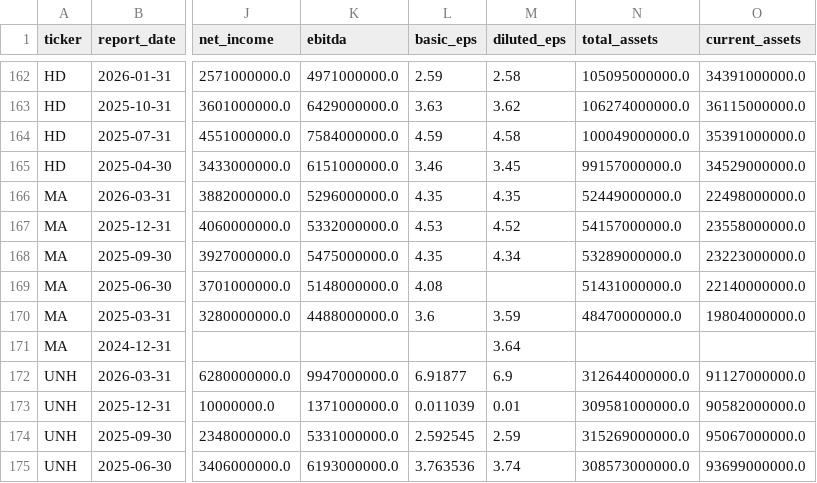
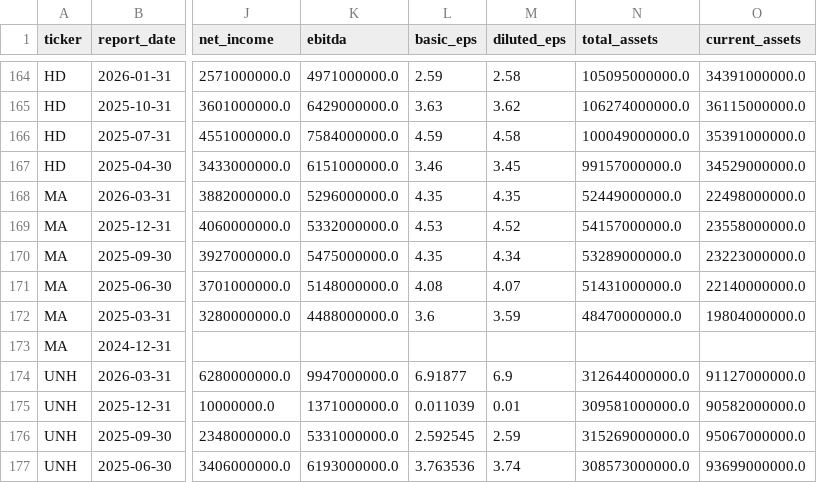
Before and after one commit to laihoangson/financial-analytic, a CSV file: data/cleaned/financial_statements.csv, drawn as a sheet; only a part is shown, gaps mark what is left out; addresses are those after the commit; the diff covers the shown part only; the diff names each change by its address in the sheet, - before the commit and + after, or states it on an @@ line.

```diff
--- a/data/cleaned/financial_statements.csv
+++ b/data/cleaned/financial_statements.csv
-M171 (diluted_eps): (empty)
+M171 (diluted_eps): 4.07
-M173 (diluted_eps): 3.64
+M173 (diluted_eps): (empty)
```
Also changed, not shown: 3 added rows and 6 edited cells elsewhere in this file, data/cleaned/companies.csv, data/raw/raw_companies.csv, 3 other files.
